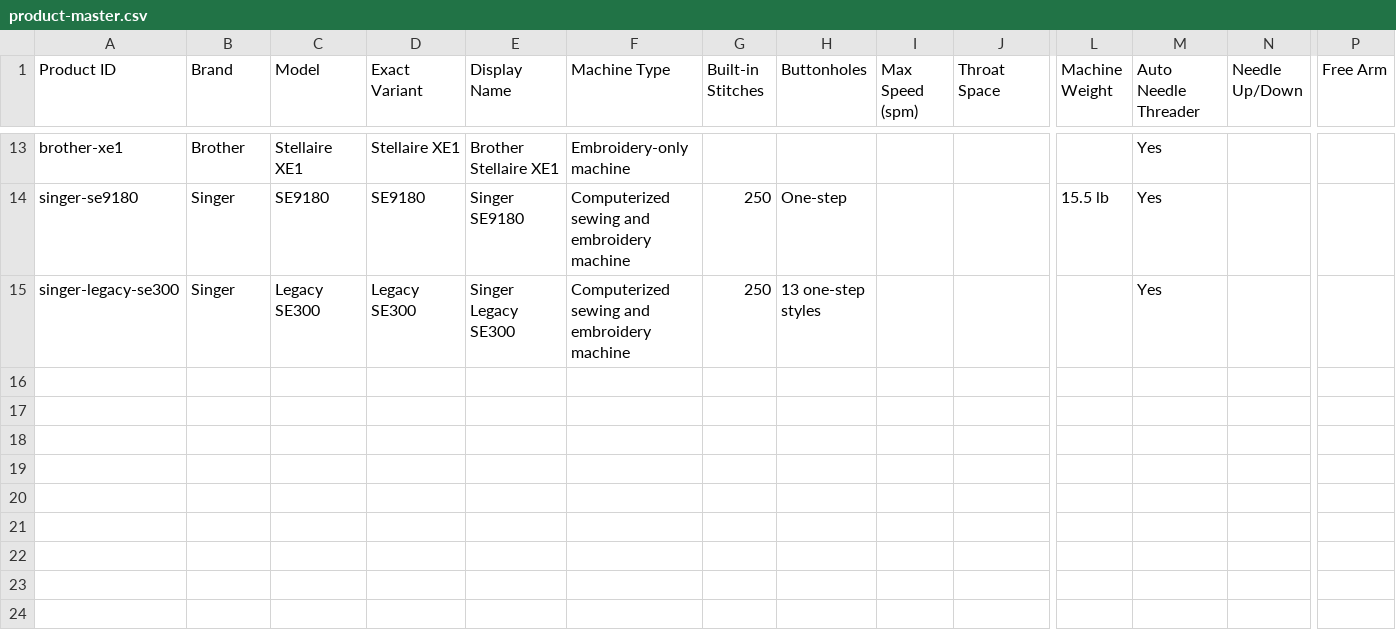
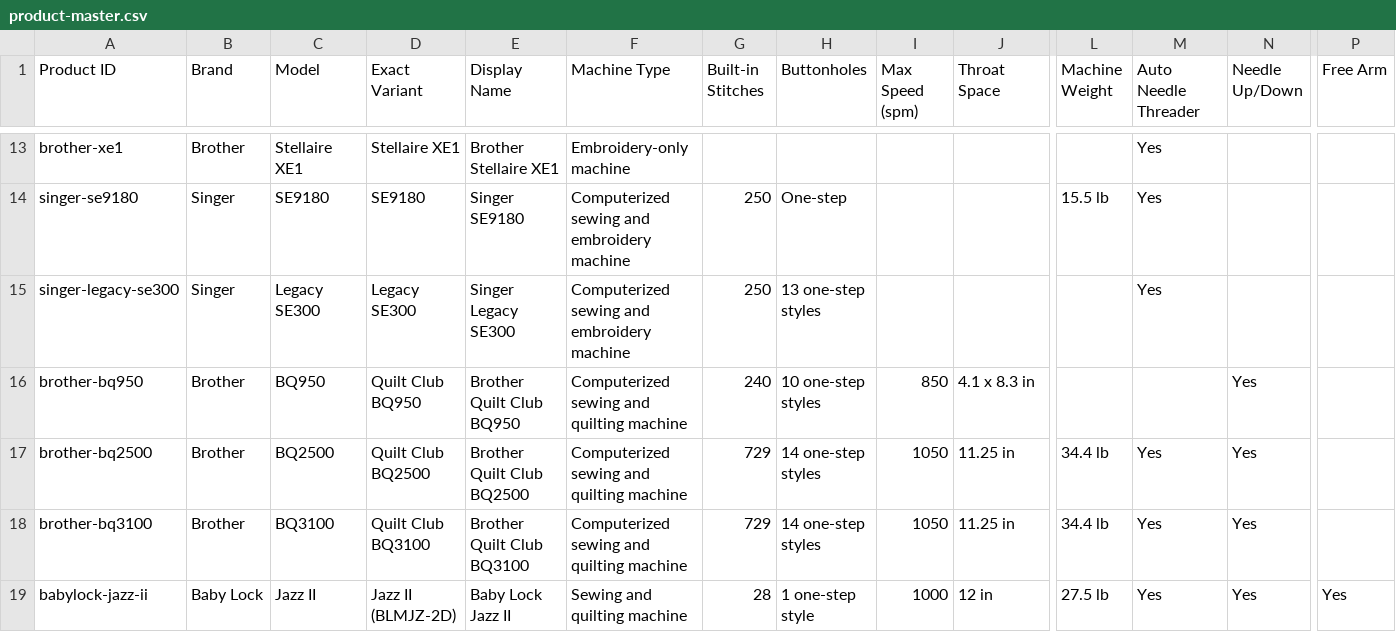
Before and after one commit to zeeshanliaquat890-blip/sewandhoop, a CSV file: product-master/product-master.csv, drawn as a sheet; only a part is shown, gaps mark what is left out; rows hold the shown columns only; the diff covers the shown part only; the diff names each change by its address in the sheet, - before the commit and + after, or states it on an @@ line.

```diff
--- a/product-master/product-master.csv
+++ b/product-master/product-master.csv
+row 16: brother-bq950 | Brother | BQ950 | Quilt Club BQ950 | Brother Quilt Club BQ950 | Computerized sewing and quilting machine | 240 | 10 one-step styles | 850 | 4.1 x 8.3 in |  |  | Yes
+row 17: brother-bq2500 | Brother | BQ2500 | Quilt Club BQ2500 | Brother Quilt Club BQ2500 | Computerized sewing and quilting machine | 729 | 14 one-step styles | 1050 | 11.25 in | 34.4 lb | Yes | Yes
+row 18: brother-bq3100 | Brother | BQ3100 | Quilt Club BQ3100 | Brother Quilt Club BQ3100 | Computerized sewing and quilting machine | 729 | 14 one-step styles | 1050 | 11.25 in | 34.4 lb | Yes | Yes
+row 19: babylock-jazz-ii | Baby Lock | Jazz II | Jazz II (BLMJZ-2D) | Baby Lock Jazz II | Sewing and quilting machine | 28 | 1 one-step style | 1000 | 12 in | 27.5 lb | Yes | Yes | Yes
```
Also changed, not shown: 4 added rows and 2 edited cells elsewhere in this file, product-master/published-index.csv, 37 other files.
